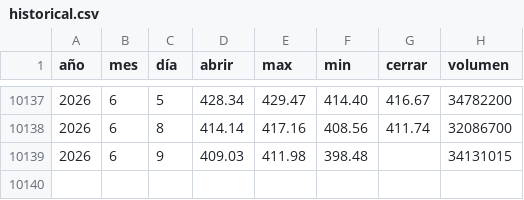
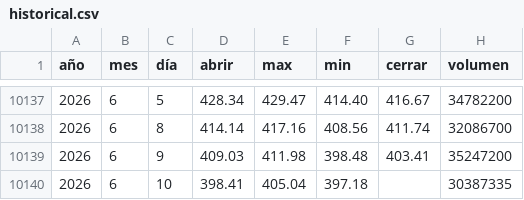
Before and after one commit to Alexis-Machado/proyecto-integrado-v-datos-msft-analytics, a CSV file: src/msft_analytics/static/data/historical.csv, drawn as a sheet; only a part is shown, gaps mark what is left out.

```diff
--- a/src/msft_analytics/static/data/historical.csv
+++ b/src/msft_analytics/static/data/historical.csv
@@ -10138,2 +10138,3 @@
 2026,6,8,414.14,417.16,408.56,411.74,32086700
-2026,6,9,409.03,411.98,398.48,,34131015
+2026,6,9,409.03,411.98,398.48,403.41,35247200
+2026,6,10,398.41,405.04,397.18,,30387335
```
Also changed, not shown: 6 other files.
